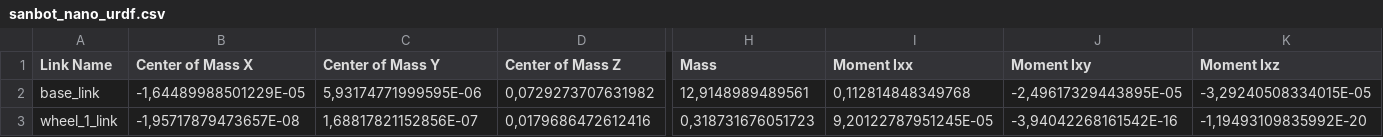
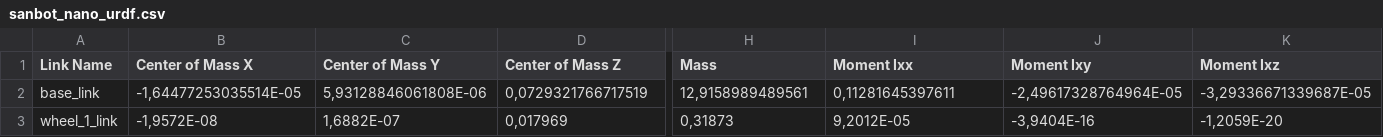
Before and after one commit to lucashudson-eng/sanbot-ros, a CSV file: sanbot_nano_urdf/urdf/sanbot_nano_urdf.csv, drawn as a sheet; only a part is shown, gaps mark what is left out; the diff covers the shown part only; the diff names each change by its address in the sheet, - before the commit and + after, or states it on an @@ line.

Commit message:
new urdf after aesthetic and gyro removal

```diff
--- a/sanbot_nano_urdf/urdf/sanbot_nano_urdf.csv
+++ b/sanbot_nano_urdf/urdf/sanbot_nano_urdf.csv
-B2 (Center of Mass X): -1,64489988501229E-05
+B2 (Center of Mass X): -1,64477253035514E-05
-C2 (Center of Mass Y): 5,93174771999595E-06
+C2 (Center of Mass Y): 5,93128846061808E-06
-D2 (Center of Mass Z): 0,0729273707631982
+D2 (Center of Mass Z): 0,0729321766717519
-H2 (Mass): 12,9148989489561
+H2 (Mass): 12,9158989489561
-I2 (Moment Ixx): 0,112814848349768
+I2 (Moment Ixx): 0,11281645397611
-J2 (Moment Ixy): -2,49617329443895E-05
+J2 (Moment Ixy): -2,49617328764964E-05
-K2 (Moment Ixz): -3,29240508334015E-05
+K2 (Moment Ixz): -3,29336671339687E-05
-B3 (Center of Mass X): -1,95717879473657E-08
+B3 (Center of Mass X): -1,9572E-08
-C3 (Center of Mass Y): 1,68817821152856E-07
+C3 (Center of Mass Y): 1,6882E-07
-D3 (Center of Mass Z): 0,0179686472612416
+D3 (Center of Mass Z): 0,017969
-H3 (Mass): 0,318731676051723
+H3 (Mass): 0,31873
-I3 (Moment Ixx): 9,20122787951245E-05
+I3 (Moment Ixx): 9,2012E-05
-J3 (Moment Ixy): -3,94042268161542E-16
+J3 (Moment Ixy): -3,9404E-16
-K3 (Moment Ixz): -1,19493109835992E-20
+K3 (Moment Ixz): -1,2059E-20
```
Also changed, not shown: 1 removed row and 95 edited cells elsewhere in this file, 12 other files.
